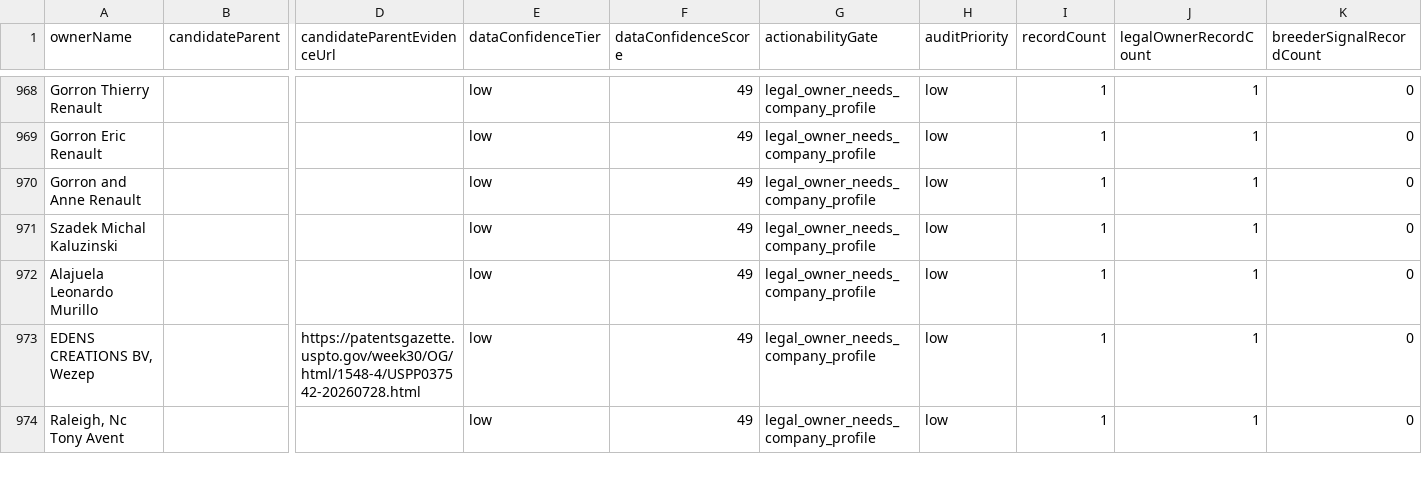
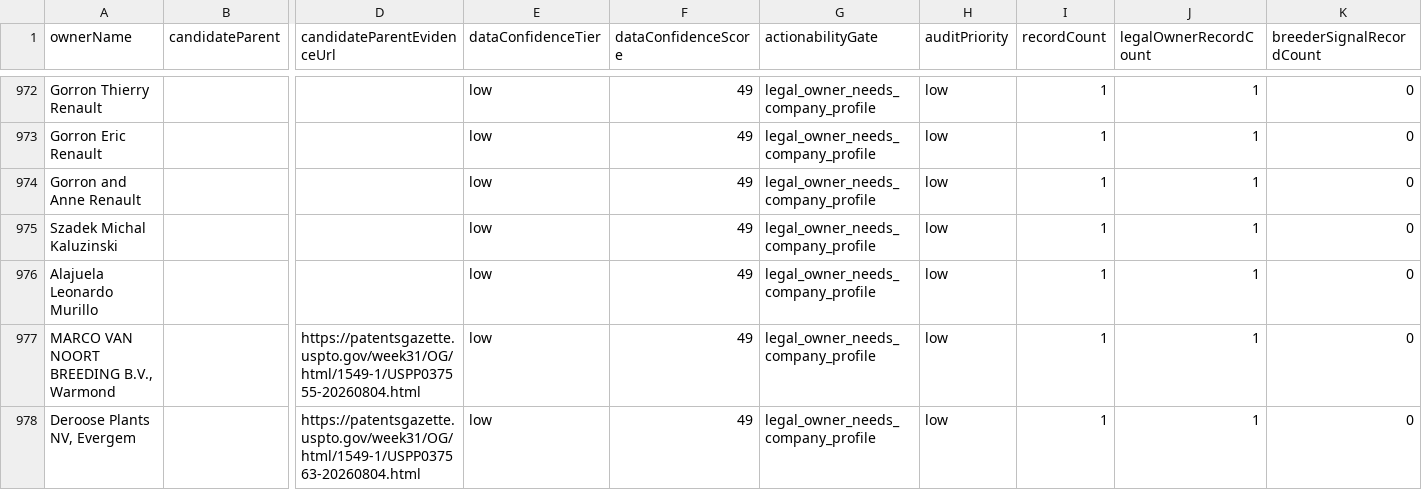
Before and after one commit to henryatkeson/Plant-Patent-Dashboard, a CSV file: data/rollup_review_queue.csv, drawn as a sheet; only a part is shown, gaps mark what is left out; the shorter side is filled out with more unchanged rows; rows hold the shown columns only; the diff covers the shown part only; the diff names each change by its address in the sheet, - before the commit and + after, or states it on an @@ line.

Commit message:
Refresh plant patent data

```diff
--- a/data/rollup_review_queue.csv
+++ b/data/rollup_review_queue.csv
+row 977: MARCO VAN NOORT BREEDING B.V., Warmond |  | https://patentsgazette.uspto.gov/week31/OG/html/1549-1/USPP037555-20260804.html | low | 49 | legal_owner_needs_company_profile | low | 1 | 1 | 0
+row 978: Deroose Plants NV, Evergem |  | https://patentsgazette.uspto.gov/week31/OG/html/1549-1/USPP037563-20260804.html | low | 49 | legal_owner_needs_company_profile | low | 1 | 1 | 0
```
Also changed, not shown: 6 added rows, 3 removed rows and 18 edited cells elsewhere in this file, data/company_site_probe.csv, data/profile_evidence_probe.csv, 13 other files.
